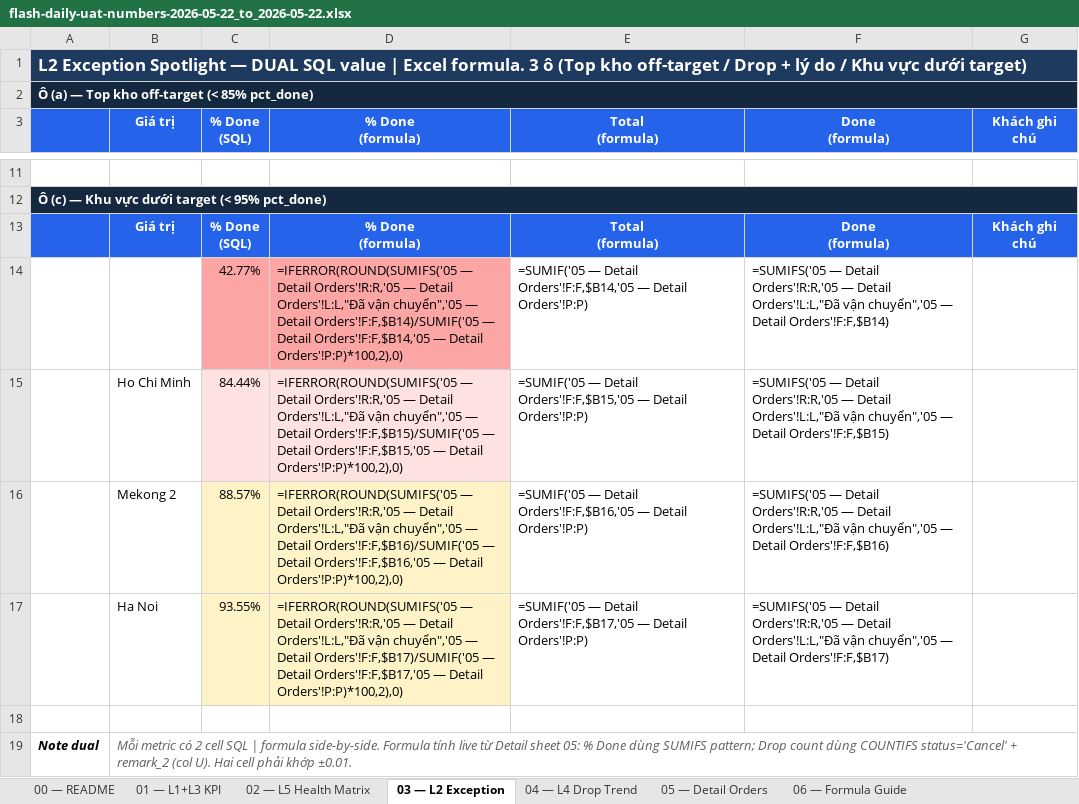
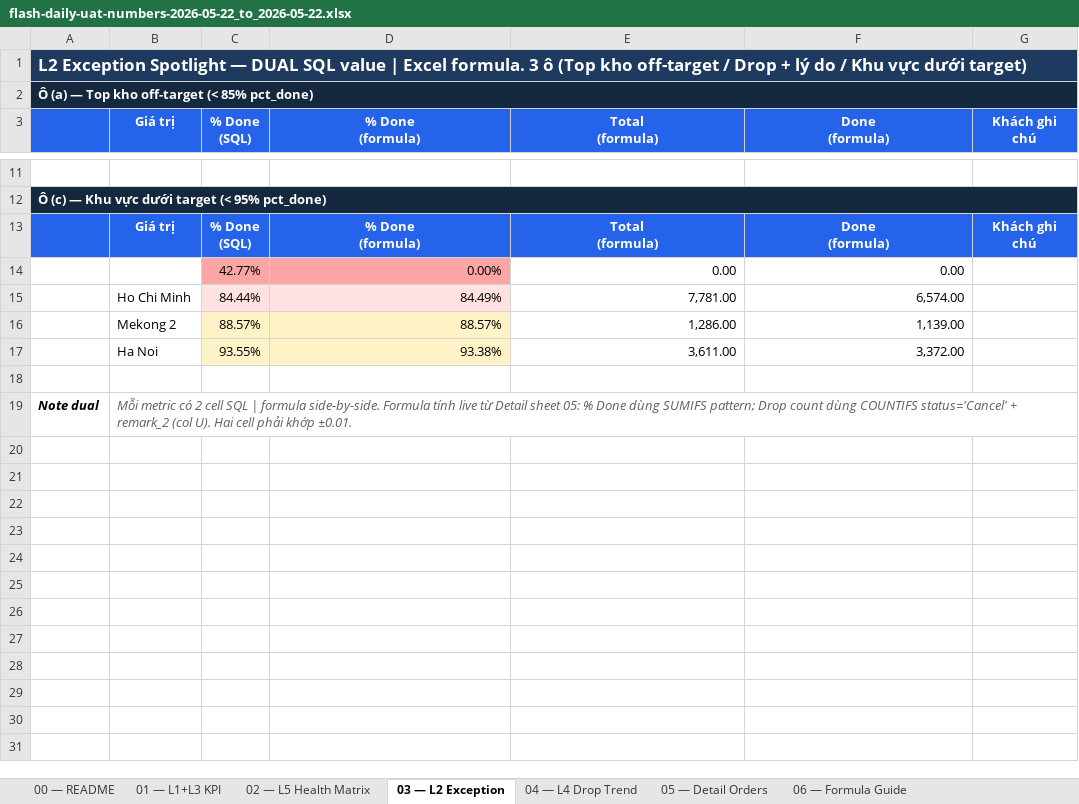
Before and after one commit to vanthuy1107/helix_projects, an Excel workbook: mondelez/01-sections/flash-daily/uat/flash-daily-uat-numbers-2026-05-22_to_2026-05-22.xlsx, sheet 03 — L2 Exception, drawn as a sheet; only a part is shown, gaps mark what is left out; values as stored, in another font and other column widths than the file's, no borders; formulas without a stored value are shown as written; removed rows and columns are numbered as before the commit, all else as after; the diff covers the shown part only; the diff names each change by its address in the sheet, - before the commit and + after, or states it on an @@ line.

```diff
--- a/mondelez/01-sections/flash-daily/uat/flash-daily-uat-numbers-2026-05-22_to_2026-05-22.xlsx (sheet 03 — L2 Exception)
+++ b/mondelez/01-sections/flash-daily/uat/flash-daily-uat-numbers-2026-05-22_to_2026-05-22.xlsx (sheet 03 — L2 Exception)
-row 14:  |  | 42.77% | =IFERROR(ROUND(SUMIFS('05 — Detail Orders'!R:R,'05 — Detail Orders'!L:L,"Đã vận chuyển",'05 — Detail Orders'!F:F,$B14)/SUMIF('05 — Detail Orders'!F:F,$B14,'05 — Detail Orders'!P:P)*100,2),0) | =SUMIF('05 — Detail Orders'!F:F,$B14,'05 — Detail Orders'!P:P) | =SUMIFS('05 — Detail Orders'!R:R,'05 — Detail Orders'!L:L,"Đã vận chuyển",'05 — Detail Orders'!F:F,$B14)
-row 15:  | Ho Chi Minh | 84.44% | =IFERROR(ROUND(SUMIFS('05 — Detail Orders'!R:R,'05 — Detail Orders'!L:L,"Đã vận chuyển",'05 — Detail Orders'!F:F,$B15)/SUMIF('05 — Detail Orders'!F:F,$B15,'05 — Detail Orders'!P:P)*100,2),0) | =SUMIF('05 — Detail Orders'!F:F,$B15,'05 — Detail Orders'!P:P) | =SUMIFS('05 — Detail Orders'!R:R,'05 — Detail Orders'!L:L,"Đã vận chuyển",'05 — Detail Orders'!F:F,$B15)
-row 16:  | Mekong 2 | 88.57% | =IFERROR(ROUND(SUMIFS('05 — Detail Orders'!R:R,'05 — Detail Orders'!L:L,"Đã vận chuyển",'05 — Detail Orders'!F:F,$B16)/SUMIF('05 — Detail Orders'!F:F,$B16,'05 — Detail Orders'!P:P)*100,2),0) | =SUMIF('05 — Detail Orders'!F:F,$B16,'05 — Detail Orders'!P:P) | =SUMIFS('05 — Detail Orders'!R:R,'05 — Detail Orders'!L:L,"Đã vận chuyển",'05 — Detail Orders'!F:F,$B16)
-row 17:  | Ha Noi | 93.55% | =IFERROR(ROUND(SUMIFS('05 — Detail Orders'!R:R,'05 — Detail Orders'!L:L,"Đã vận chuyển",'05 — Detail Orders'!F:F,$B17)/SUMIF('05 — Detail Orders'!F:F,$B17,'05 — Detail Orders'!P:P)*100,2),0) | =SUMIF('05 — Detail Orders'!F:F,$B17,'05 — Detail Orders'!P:P) | =SUMIFS('05 — Detail Orders'!R:R,'05 — Detail Orders'!L:L,"Đã vận chuyển",'05 — Detail Orders'!F:F,$B17)
+row 14:  |  | 42.77% | 0.00% | 0.00 | 0.00
+row 15:  | Ho Chi Minh | 84.44% | 84.49% | 7,781.00 | 6,574.00
+row 16:  | Mekong 2 | 88.57% | 88.57% | 1,286.00 | 1,139.00
+row 17:  | Ha Noi | 93.55% | 93.38% | 3,611.00 | 3,372.00
```
Also changed, not shown: 2 added rows, 2 removed rows and 4 edited cells elsewhere in this sheet, sheet 02 — L5 Health Matrix, sheet 01 — L1+L3 KPI, sheet 06 — Formula Guide, sheet 04 — L4 Drop Trend, sheet 09 — T7 Drop & T8 Reason.
